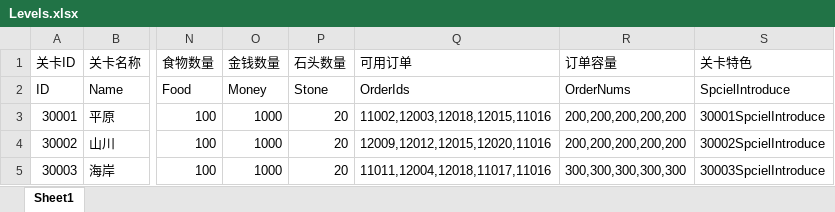
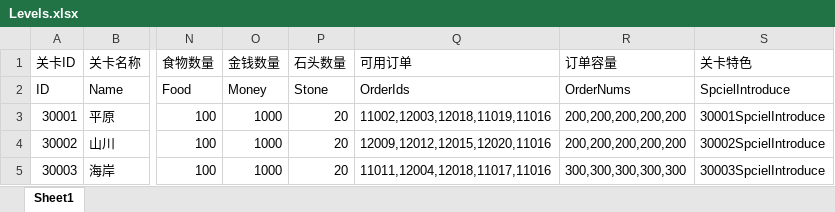
Before and after one commit to FMJ9922/BiShe, an Excel workbook: Assets/Resources/Data/RawData/Levels.xlsx, sheet Sheet1, drawn as a sheet; only a part is shown, gaps mark what is left out; values as stored, in another font and other column widths than the file's, no borders; the diff names each change by its address in the sheet, - before the commit and + after, or states it on an @@ line.

```diff
--- a/Assets/Resources/Data/RawData/Levels.xlsx (sheet Sheet1)
+++ b/Assets/Resources/Data/RawData/Levels.xlsx (sheet Sheet1)
-Q3 (可用订单): 11002,12003,12018,12015,11016
+Q3 (可用订单): 11002,12003,12018,11019,11016
```
Also changed, not shown: Assets/Resources/Data/RawData/Item.xlsx, Assets/Resources/Data/RawData/Localization.xlsx, 53 other files.
